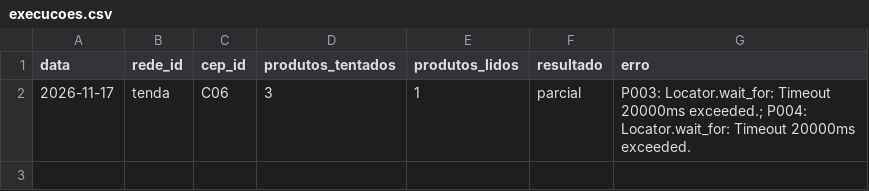
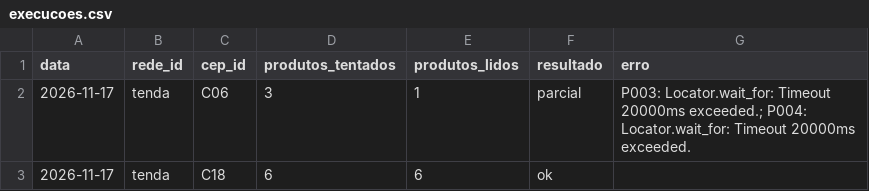
Before and after one commit to theoscala45/preco-do-dia-a-dia, a CSV file: data/execucoes.csv, drawn as a sheet.

```diff
--- a/data/execucoes.csv
+++ b/data/execucoes.csv
@@ -2 +2,2 @@ data,rede_id,cep_id,produtos_tentados,produtos_lidos,resultado,erro
 2026-11-17,tenda,C06,3,1,parcial,P003: Locator.wait_for: Timeout 20000ms exceeded.; P004: Locator.wait_for: Timeout 20000ms exceeded.
+2026-11-17,tenda,C18,6,6,ok,
```
Also changed, not shown: data/precos/2026-11.csv.
